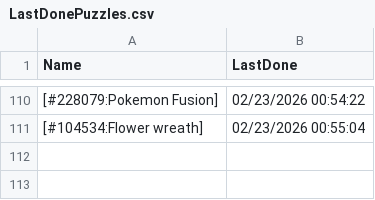
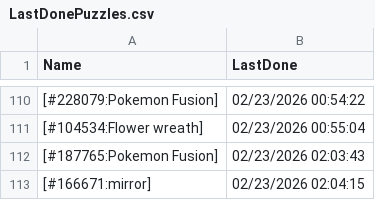
Before and after one commit to pifopi/BestNonogram, a CSV file: config/LastDonePuzzles.csv, drawn as a sheet; only a part is shown, gaps mark what is left out.

Commit message:
Add new completed puzzles to LastDonePuzzles.csv

```diff
--- a/config/LastDonePuzzles.csv
+++ b/config/LastDonePuzzles.csv
@@ -111 +111,3 @@ Name,LastDone
 [#104534:Flower wreath],02/23/2026 00:55:04
+[#187765:Pokemon Fusion],02/23/2026 02:03:43
+[#166671:mirror],02/23/2026 02:04:15
```
